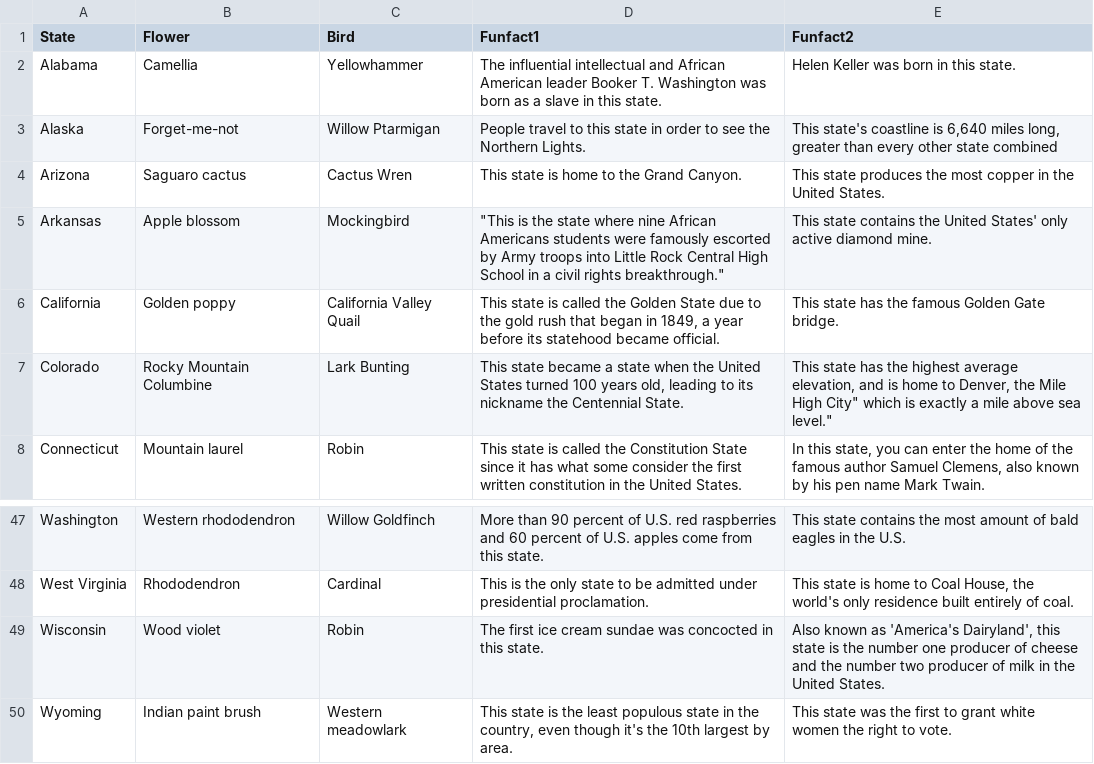
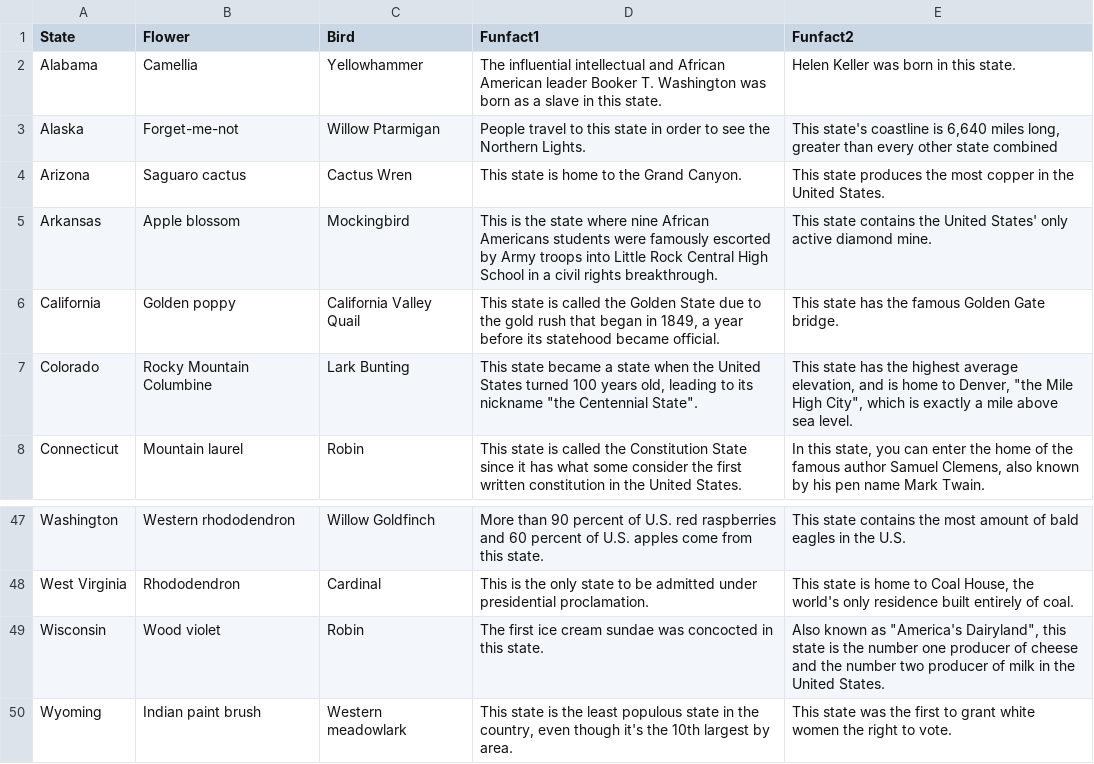
Before and after one commit to eelcaz/map-game-full, a CSV file: data/statescsv.csv, drawn as a sheet; only a part is shown, gaps mark what is left out; the diff covers the shown part only.

Commit message:
Update statescsv

```diff
--- a/data/statescsv.csv
+++ b/data/statescsv.csv
@@ -4,5 +4,5 @@ Alaska,Forget-me-not,Willow Ptarmigan,People travel to this state in order to se
 Arizona,Saguaro cactus,Cactus Wren,This state is home to the Grand Canyon.,This state produces the most copper in the United States.
-Arkansas,Apple blossom, Mockingbird," ""This is the state where nine African Americans students were famously escorted by Army troops into Little Rock Central High School in a civil rights breakthrough.""",This state contains the United States' only active diamond mine.
+Arkansas,Apple blossom, Mockingbird,This is the state where nine African Americans students were famously escorted by Army troops into Little Rock Central High School in a civil rights breakthrough.,This state contains the United States' only active diamond mine.
 California,Golden poppy,California Valley Quail,"This state is called the Golden State due to the gold rush that began in 1849, a year before its statehood became official.",This state has the famous Golden Gate bridge.
-Colorado,Rocky Mountain Columbine,Lark Bunting,"This state became a state when the United States turned 100 years old, leading to its nickname the Centennial State.","This state has the highest average elevation, and is home to Denver, the Mile High City"" which is exactly a mile above sea level."""
+Colorado,Rocky Mountain Columbine,Lark Bunting,"This state became a state when the United States turned 100 years old, leading to its nickname ""the Centennial State"".","This state has the highest average elevation, and is home to Denver, ""the Mile High City"", which is exactly a mile above sea level."
 Connecticut,Mountain laurel,Robin,This state is called the Constitution State since it has what some consider the first written constitution in the United States.,"In this state, you can enter the home of the famous author Samuel Clemens, also known by his pen name Mark Twain."
@@ -48,3 +48,3 @@ Washington,Western rhododendron,Willow Goldfinch,More than 90 percent of U.S. re
 West Virginia,Rhododendron,Cardinal,This is the only state to be admitted under presidential proclamation.,"This state is home to Coal House, the world's only residence built entirely of coal."
-Wisconsin,Wood violet,Robin,The first ice cream sundae was concocted in this state.,"Also known as 'America's Dairyland', this state is the number one producer of cheese and the number two producer of milk in the United States."
+Wisconsin,Wood violet,Robin,The first ice cream sundae was concocted in this state.,"Also known as ""America's Dairyland"", this state is the number one producer of cheese and the number two producer of milk in the United States."
 Wyoming,Indian paint brush,Western meadowlark,"This state is the least populous state in the country, even though it's the 10th largest by area.",This state was the first to grant white women the right to vote.
```
Also changed, not shown: 8 edited cells elsewhere in this file.
